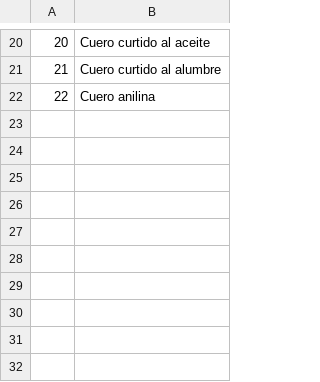
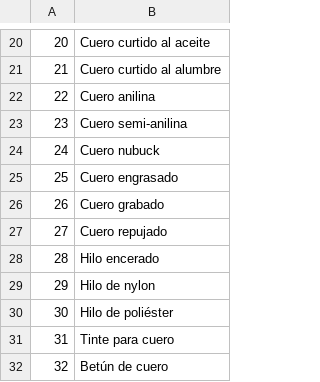
Before and after one commit to a-calero3/Softgenix-Peru, a CSV file: 2-Desarrollo/SCIP/bd/SCIP-DB-MP.csv, drawn as a sheet; only a part is shown, gaps mark what is left out; the diff names each change by its address in the sheet, - before the commit and + after, or states it on an @@ line.

Commit message:
Datos tabla de materias primas 3

```diff
--- a/2-Desarrollo/SCIP/bd/SCIP-DB-MP.csv
+++ b/2-Desarrollo/SCIP/bd/SCIP-DB-MP.csv
+row 23: 23 | Cuero semi-anilina
+row 24: 24 | Cuero nubuck
+row 25: 25 | Cuero engrasado
+row 26: 26 | Cuero grabado
+row 27: 27 | Cuero repujado
+row 28: 28 | Hilo encerado
+row 29: 29 | Hilo de nylon
+row 30: 30 | Hilo de poliéster
+row 31: 31 | Tinte para cuero
+row 32: 32 | Betún de cuero
```
